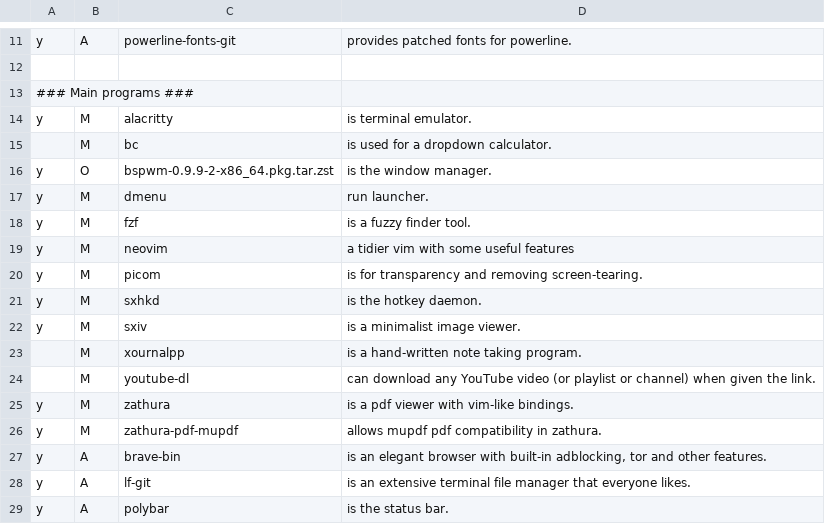
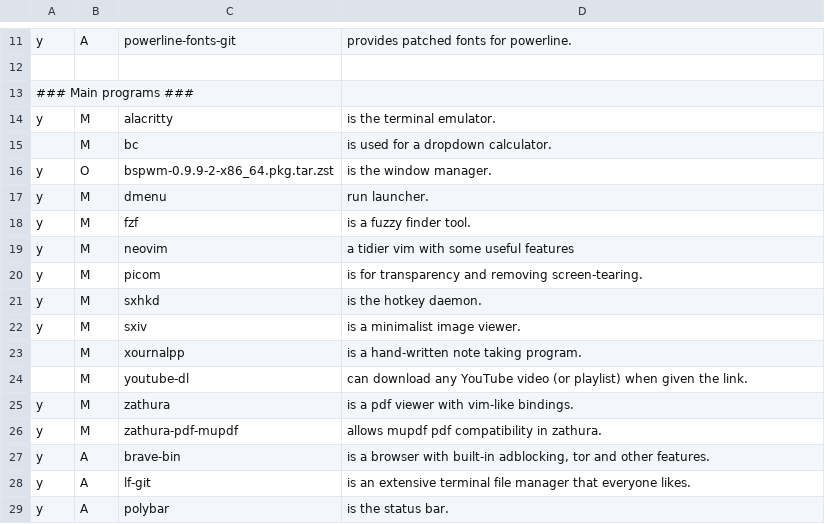
Before and after one commit to Xevnar/dot, a CSV file: files/.local/share/lists/progs.csv, drawn as a sheet; only a part is shown, gaps mark what is left out.

Commit message:
Chaneged some package descriptions

```diff
--- a/files/.local/share/lists/progs.csv
+++ b/files/.local/share/lists/progs.csv
@@ -13,3 +13,3 @@ y,A,powerline-fonts-git,"provides patched fonts for powerline."
 ### Main programs ###
-y,M,alacritty,"is terminal emulator."
+y,M,alacritty,"is the terminal emulator."
 ,M,bc,"is used for a dropdown calculator."
@@ -23,6 +23,6 @@ y,M,sxiv,"is a minimalist image viewer."
 ,M,xournalpp,"is a hand-written note taking program."
-,M,youtube-dl,"can download any YouTube video (or playlist or channel) when given the link."
+,M,youtube-dl,"can download any YouTube video (or playlist) when given the link."
 y,M,zathura,"is a pdf viewer with vim-like bindings."
 y,M,zathura-pdf-mupdf,"allows mupdf pdf compatibility in zathura."
-y,A,brave-bin,"is an elegant browser with built-in adblocking, tor and other features."
+y,A,brave-bin,"is a browser with built-in adblocking, tor and other features."
 y,A,lf-git,"is an extensive terminal file manager that everyone likes."
```
